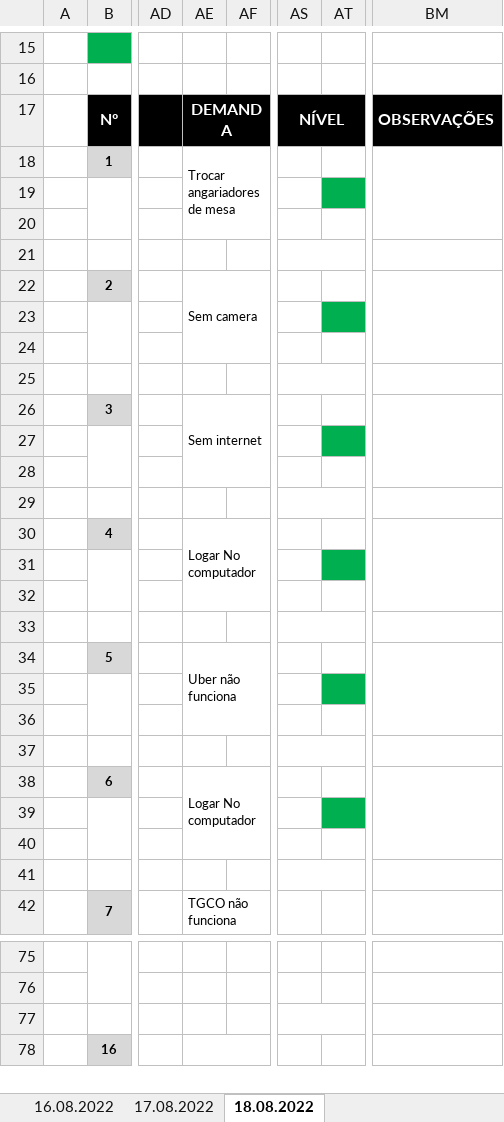
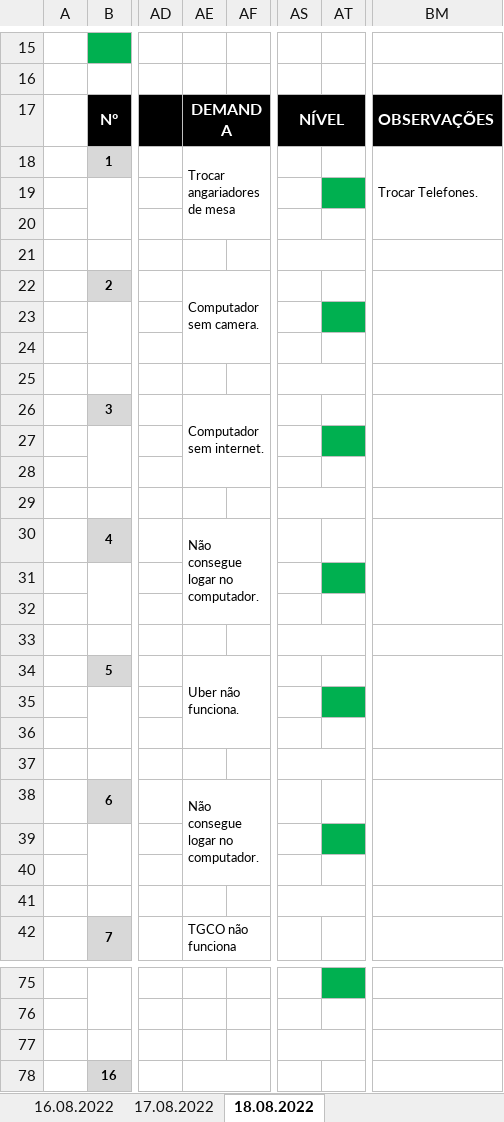
Before and after one commit to GabrielMontilla002/Santamerica-TI, an Excel workbook: Controle de chamados-Rotina/2022/08-Agosto/PLA212-Controle de Tarefa Diária Infraestrutura - TI.xlsx, sheet 18.08.2022, drawn as a sheet; only a part is shown, gaps mark what is left out; values as stored, in another font and other column widths than the file's, no borders; charts and pictures not drawn; the diff covers the shown part only; the diff names each change by its address in the sheet, - before the commit and + after, or states it on an @@ line.

```diff
--- a/Controle de chamados-Rotina/2022/08-Agosto/PLA212-Controle de Tarefa Diária Infraestrutura - TI.xlsx (sheet 18.08.2022)
+++ b/Controle de chamados-Rotina/2022/08-Agosto/PLA212-Controle de Tarefa Diária Infraestrutura - TI.xlsx (sheet 18.08.2022)
-BM18: (empty)
+BM18: Trocar Telefones.
-AE22: Sem camera
+AE22: Computador sem camera.
-AE26: Sem internet
+AE26: Computador sem internet.
-AE30: Logar No computador
+AE30: Não consegue logar no computador.
-AE34: Uber não funciona
+AE34: Uber não funciona.
-AE38: Logar No computador
+AE38: Não consegue logar no computador.
-AT75 fill: none
+AT75 fill: #00B050
```
Also changed, not shown: 5 added rows, 5 removed rows, 5 edited cells and cell formats elsewhere in this sheet.
